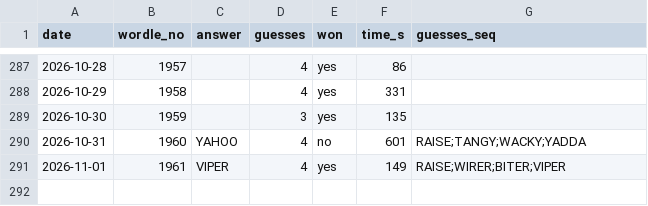
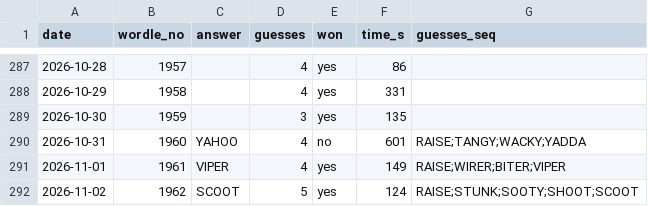
Before and after one commit to franklinharper/wordle-human-solve, a CSV file: games.csv, drawn as a sheet; only a part is shown, gaps mark what is left out; the diff names each change by its address in the sheet, - before the commit and + after, or states it on an @@ line.

Commit message:
games: 2026-11-02 #1962 SCOOT in 5 (2:04)

```diff
--- a/games.csv
+++ b/games.csv
+row 292: 2026-11-02 | 1962 | SCOOT | 5 | yes | 124 | RAISE;STUNK;SOOTY;SHOOT;SCOOT
```
